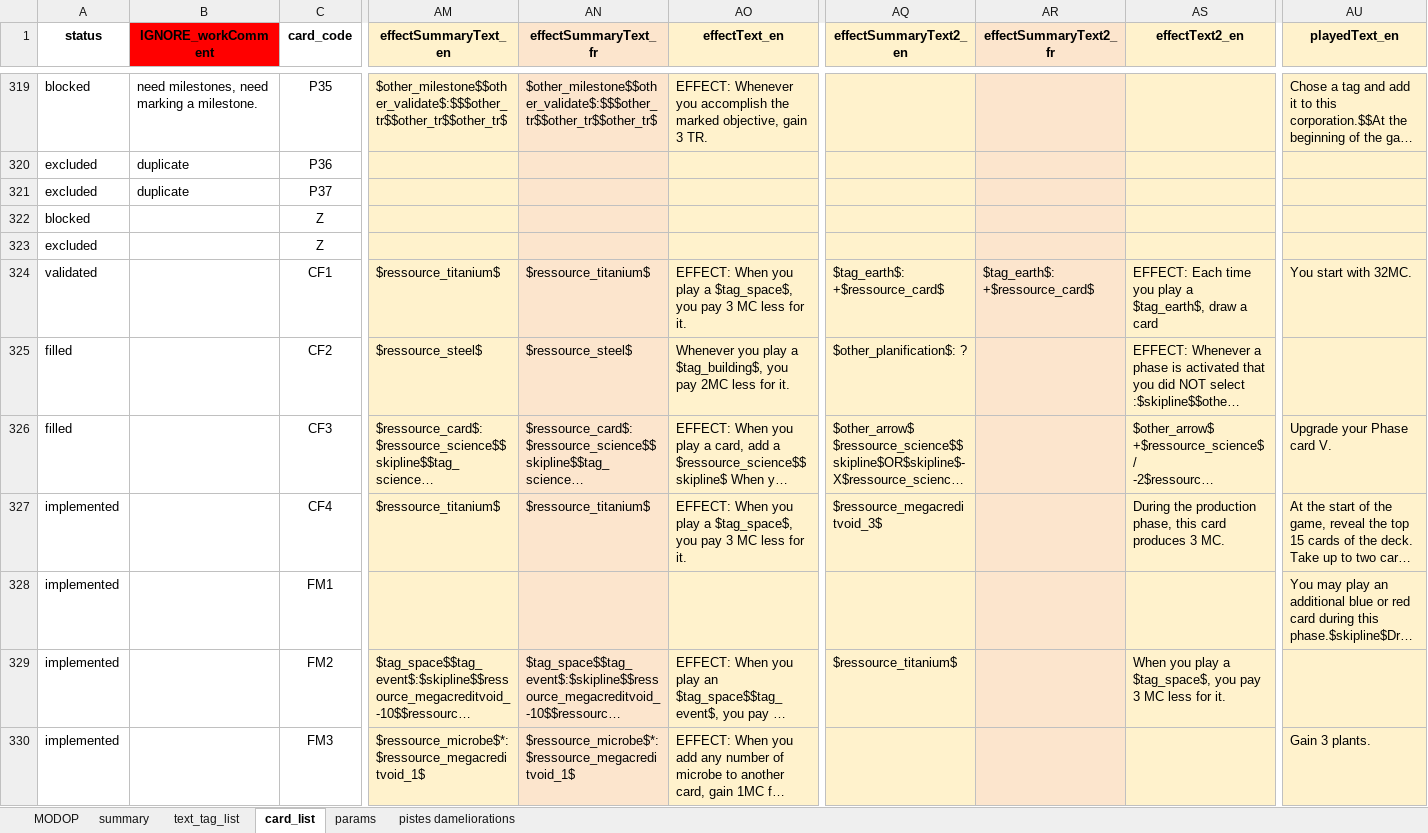
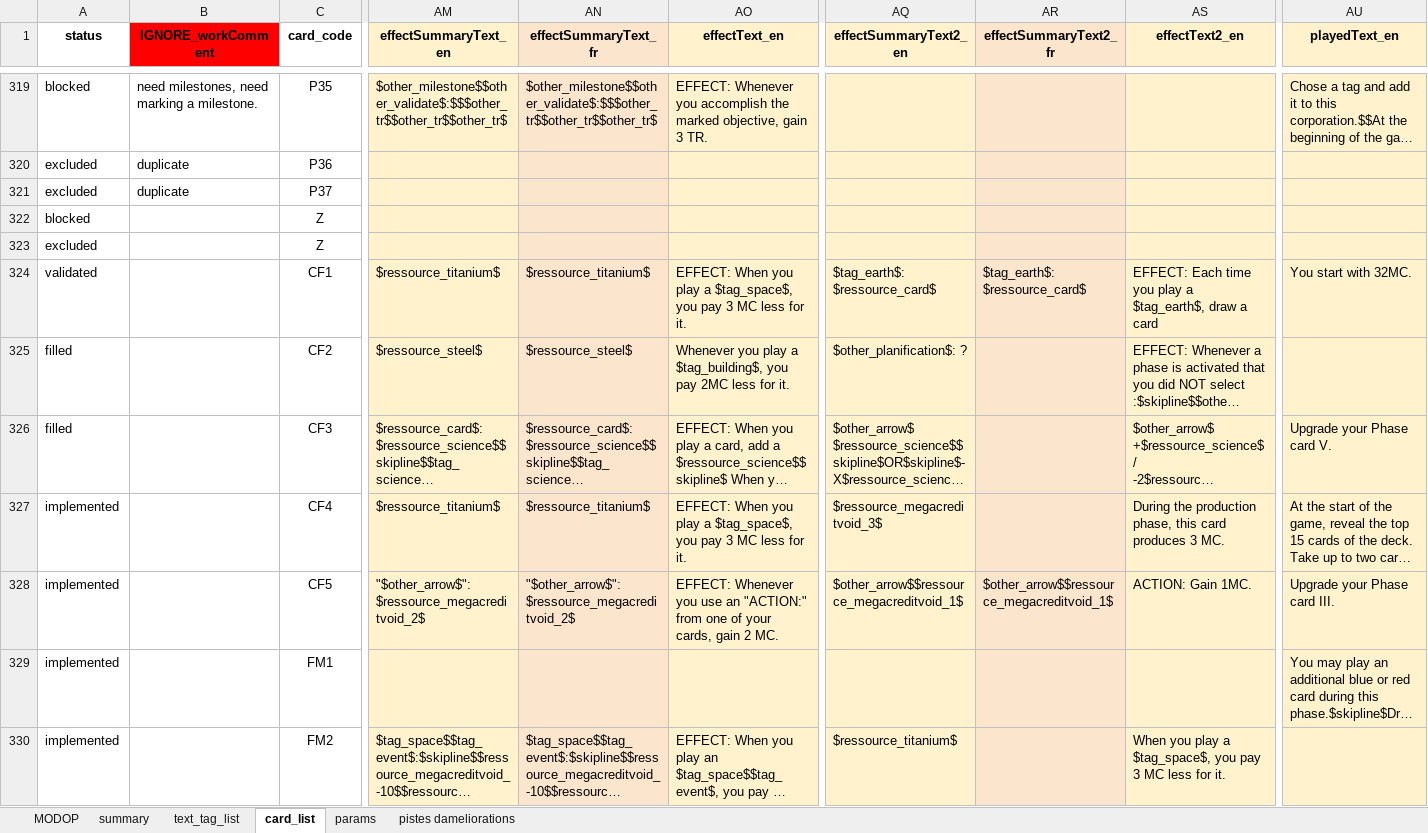
Before and after one commit to Mylaana/AresExpedition, an Excel workbook: ressources/game_data_input.xlsx, sheet card_list, drawn as a sheet; only a part is shown, gaps mark what is left out; the shorter side is filled out with more unchanged rows; long unchanged cells end in …; values as stored, in another font and other column widths than the file's, no borders; charts and pictures not drawn; rows hold the shown columns only; the diff covers the shown part only; the diff names each change by its address in the sheet, - before the commit and + after, or states it on an @@ line.

```diff
--- a/ressources/game_data_input.xlsx (sheet card_list)
+++ b/ressources/game_data_input.xlsx (sheet card_list)
-AQ324 (effectSummaryText2_en): $tag_earth$: +$ressource_card$
+AQ324 (effectSummaryText2_en): $tag_earth$: $ressource_card$
-AR324 (effectSummaryText2_fr): $tag_earth$: +$ressource_card$
+AR324 (effectSummaryText2_fr): $tag_earth$: $ressource_card$
+row 328: implemented |  | CF5 | "$other_arrow$": $ressource_megacreditvoid_2$ | "$other_arrow$": $ressource_megacreditvoid_2$ | EFFECT: Whenever you use an "ACTION:" from one of your cards, gain 2 MC. | $other_arrow$$ressource_megacreditvoid_1$ | $other_arrow$$ressource_megacreditvoid_1$ | ACTION: Gain 1MC. | Upgrade your Phase card III.
```
Also changed, not shown: 1 removed row and 4 edited cells elsewhere in this sheet, sheet summary, sheet pistes dameliorations, formulas that keep their value, 5 other files.
